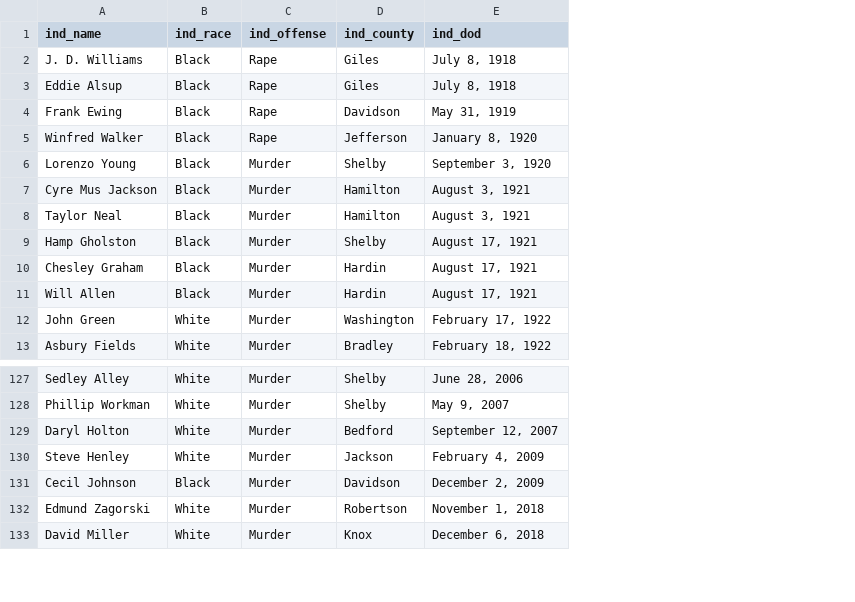
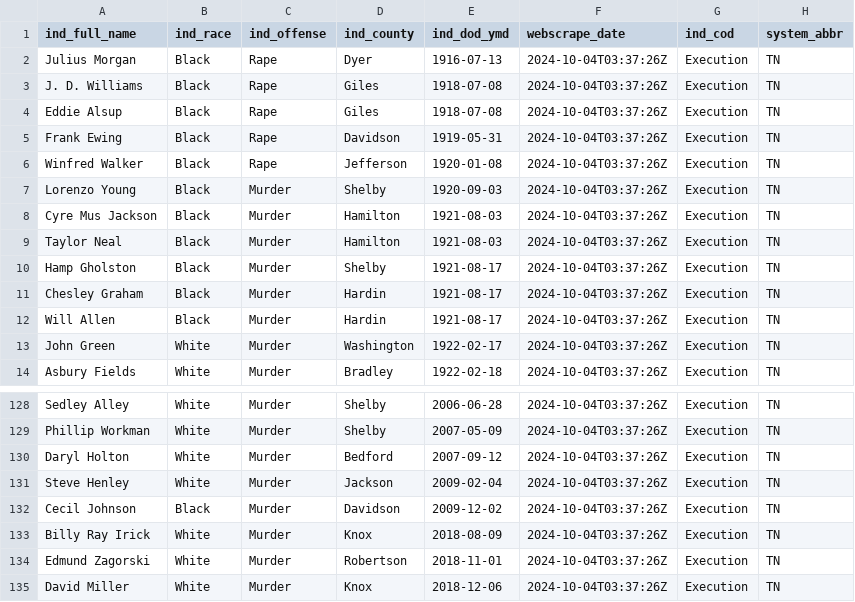
Before and after one commit to JuliaHealeyParera/3rdcityproj, a CSV file: data/webscraping_data/tennessee_executions.csv, drawn as a sheet; only a part is shown, gaps mark what is left out; removed rows and columns are numbered as before the commit, all else as after; the diff names each change by its address in the sheet, - before the commit and + after, or states it on an @@ line.

Commit message:
updated current webscrapers for data cleaning

```diff
--- a/data/webscraping_data/tennessee_executions.csv
+++ b/data/webscraping_data/tennessee_executions.csv
-column E (ind_dod), rows 2-13: July 8, 1918 | July 8, 1918 | May 31, 1919 | January 8, 1920 | September 3, 1920 | August 3, 1921 | August 3, 1921 | August 17, 1921 | August 17, 1921 | August 17, 1921 | February 17, 1922 | February 18, 1922; rows 127-133: June 28, 2006 | May 9, 2007 | September 12, 2007 | February 4, 2009 | December 2, 2009 | November 1, 2018 | December 6, 2018
+column E (ind_dod_ymd), rows 3-14: 1918-07-08 | 1918-07-08 | 1919-05-31 | 1920-01-08 | 1920-09-03 | 1921-08-03 | 1921-08-03 | 1921-08-17 | 1921-08-17 | 1921-08-17 | 1922-02-17 | 1922-02-18; rows 128-132: 2006-06-28 | 2007-05-09 | 2007-09-12 | 2009-02-04 | 2009-12-02; rows 134-135: 2018-11-01 | 2018-12-06
+column F (webscrape_date), rows 3-14: all 2024-10-04T03:37:26Z; rows 128-132: all 2024-10-04T03:37:26Z; rows 134-135: 2024-10-04T03:37:26Z | 2024-10-04T03:37:26Z
+column G (ind_cod), rows 3-14: all Execution; rows 128-132: all Execution; rows 134-135: Execution | Execution
+column H (system_abbr), rows 3-14: all TN; rows 128-132: all TN; rows 134-135: TN | TN
-A1: ind_name
+A1: ind_full_name
+row 2: Julius Morgan | Black | Rape | Dyer | 1916-07-13 | 2024-10-04T03:37:26Z | Execution | TN
+row 133: Billy Ray Irick | White | Murder | Knox | 2018-08-09 | 2024-10-04T03:37:26Z | Execution | TN
```
Also changed, not shown: data/webscraping_data/arizona_executions.csv, data/webscraping_data/california_executions.csv, 6 other files.
